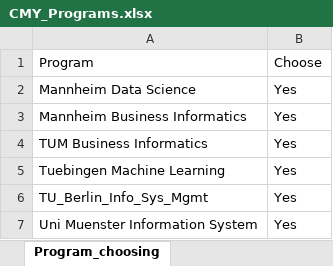
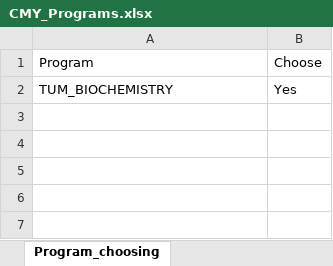
Before and after one commit to LIYUNG/TaiGer_Portal, an Excel workbook: api/python/TaiGerTranscriptAnalyzerJS/database/Chemistry/CMY_Programs.xlsx, sheet Program_choosing, drawn as a sheet; values as stored, in another font and other column widths than the file's, no borders; charts and pictures not drawn; removed rows and columns are numbered as before the commit, all else as after; the diff names each change by its address in the sheet, - before the commit and + after, or states it on an @@ line.

```diff
--- a/api/python/TaiGerTranscriptAnalyzerJS/database/Chemistry/CMY_Programs.xlsx (sheet Program_choosing)
+++ b/api/python/TaiGerTranscriptAnalyzerJS/database/Chemistry/CMY_Programs.xlsx (sheet Program_choosing)
-row 2: Mannheim Data Science | Yes
-row 3: Mannheim Business Informatics | Yes
-row 4: TUM Business Informatics | Yes
-row 5: Tuebingen Machine Learning | Yes
-A2: TU_Berlin_Info_Sys_Mgmt
+A2: TUM_BIOCHEMISTRY
-row 7: Uni Muenster Information System | Yes
```
Also changed, not shown: api/python/TaiGerTranscriptAnalyzerJS/database/Biology/BIO_Course_database.xlsx, api/python/TaiGerTranscriptAnalyzerJS/database/Biology/BIO_Programs.xlsx, 5 other files.
